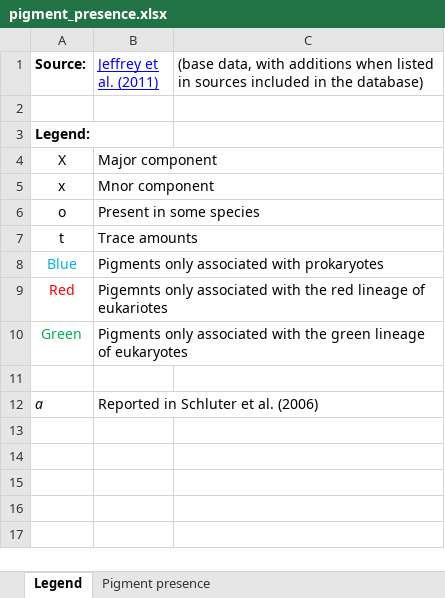
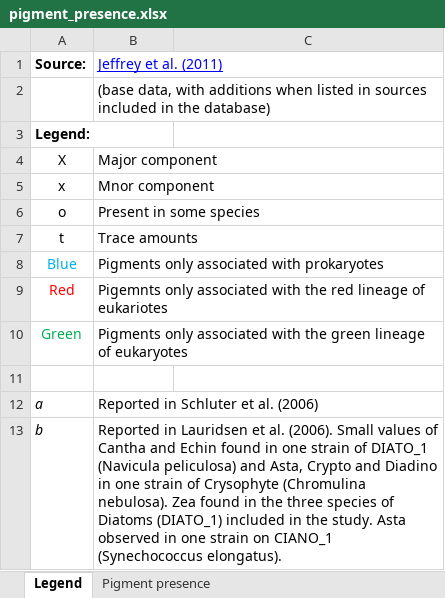
Before and after one commit to eoplus/pigment_ratios, an Excel workbook: aux/pigment_presence.xlsx, sheet Legend, drawn as a sheet; values as stored, in another font and other column widths than the file's, no borders; the diff names each change by its address in the sheet, - before the commit and + after, or states it on an @@ line.

```diff
--- a/aux/pigment_presence.xlsx (sheet Legend)
+++ b/aux/pigment_presence.xlsx (sheet Legend)
-C1: (base data, with additions when listed in sources included in the database)
+C1: (empty)
-B2 (Jeffrey et al. (2011)): (empty)
+B2 (Jeffrey et al. (2011)): (base data, with additions when listed in sources included in the database)
+row 13: b | Reported in Lauridsen et al. (2006). Small values of Cantha and Echin found in one strain of DIATO_1 (Navicula peliculosa) and Asta, Crypto and Diadino in one strain of Crysophyte (Chromulina nebulosa). Zea found in the three species of Diatoms (DIATO_1) included in the study. Asta observed in one strain on CIANO_1 (Synechococcus elongatus).
```
Also changed, not shown: sheet Pigment presence, data/pigment_mass_ratios.xlsx, data/pigment_molar_ratios.xlsx, 2 other files.
